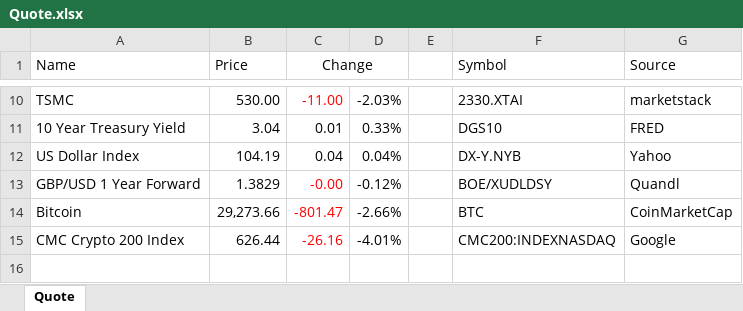
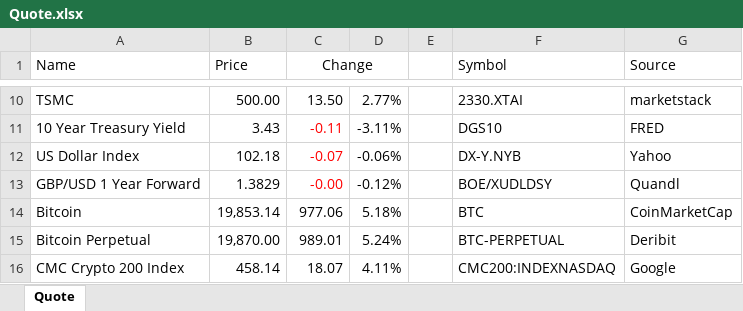
Before and after one commit to gabey9/XLQuote, an Excel workbook: Examples/Quote.xlsx, sheet Quote, drawn as a sheet; only a part is shown, gaps mark what is left out; values as stored, in another font and other column widths than the file's, no borders; addresses are those after the commit; the diff covers the shown part only; the diff names each change by its address in the sheet, - before the commit and + after, or states it on an @@ line.

```diff
--- a/Examples/Quote.xlsx (sheet Quote)
+++ b/Examples/Quote.xlsx (sheet Quote)
-B10 (Price): 530.00
+B10 (Price): 500.00
-C10 text colour: #FF0000
+C10 text colour: black
-C10 (Change): -11.00
+C10 (Change): 13.50
-D10: -2.03%
+D10: 2.77%
-B11 (Price): 3.04
+B11 (Price): 3.43
-C11 (Change): 0.01
+C11 (Change): -0.11
-C11:C12 text colour: black
+C11:C12 text colour: #FF0000
-D11: 0.33%
+D11: -3.11%
-B12 (Price): 104.19
+B12 (Price): 102.18
-C12 (Change): 0.04
+C12 (Change): -0.07
-D12: 0.04%
+D12: -0.06%
-B14 (Price): 29,273.66
+B14 (Price): 19,853.14
-C14 (Change): -801.47
+C14 (Change): 977.06
-C14 text colour: #FF0000
+C14 text colour: black
-D14: -2.66%
+D14: 5.18%
+row 15: Bitcoin Perpetual | 19,870.00 | 989.01 | 5.24% |  | BTC-PERPETUAL | Deribit
-B16 (Price): 626.44
+B16 (Price): 458.14
-C16 (Change): -26.16
+C16 (Change): 18.07
-C16 text colour: #FF0000
+C16 text colour: black
-D16: -4.01%
+D16: 4.11%
```
Also changed, not shown: 1 added row, 1 removed row, 22 edited cells and cell formats elsewhere in this sheet.
